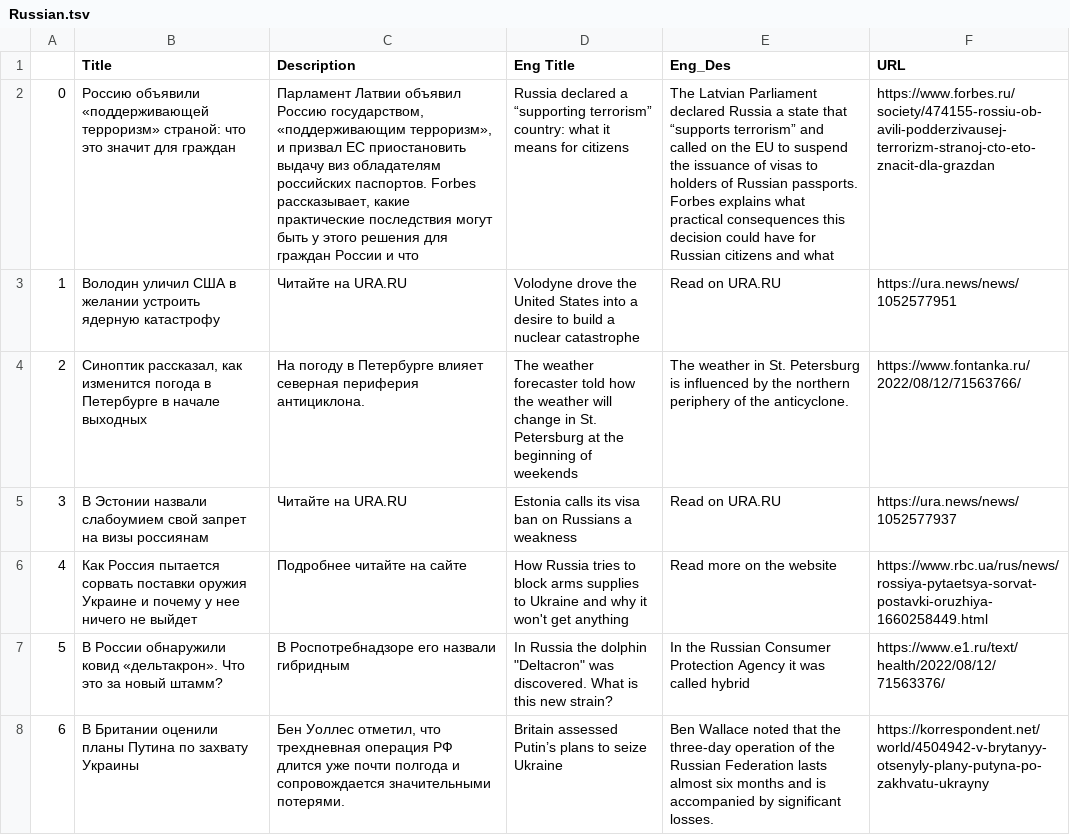
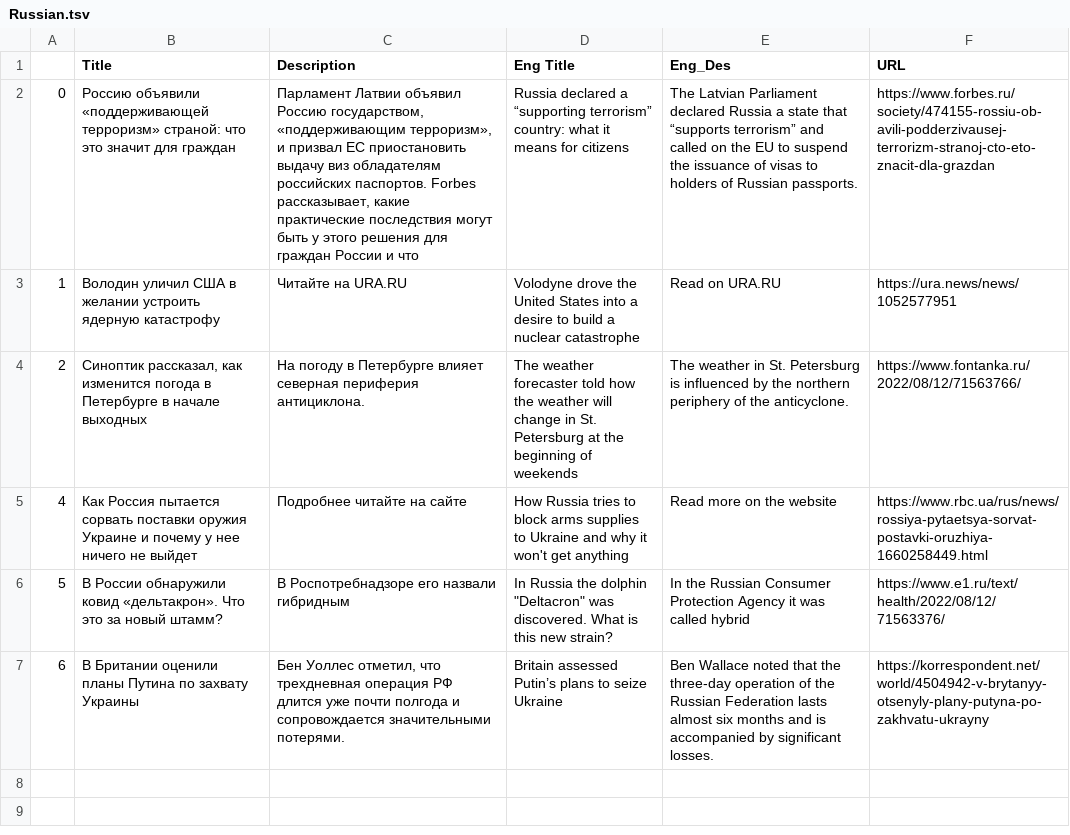
Before and after one commit to MWalia10/The_Transnational_Bulletin, a TSV file: Russian.tsv, drawn as a sheet; the diff names each change by its address in the sheet, - before the commit and + after, or states it on an @@ line.

```diff
--- a/Russian.tsv
+++ b/Russian.tsv
-E2 (Eng_Des): …Russian passports. Forbes explains what practical consequences this decision could have for Russian citizens and what
+E2 (Eng_Des): …Russian passports.
-row 5: 3 | В Эстонии назвали слабоумием свой запрет на визы россиянам | Читайте на URA.RU | Estonia calls its visa ban on Russians a weakness | Read on URA.RU | https://ura.news/news/1052577937
```
Also changed, not shown: Arabic.tsv, Argentina.tsv, 4 other files.
